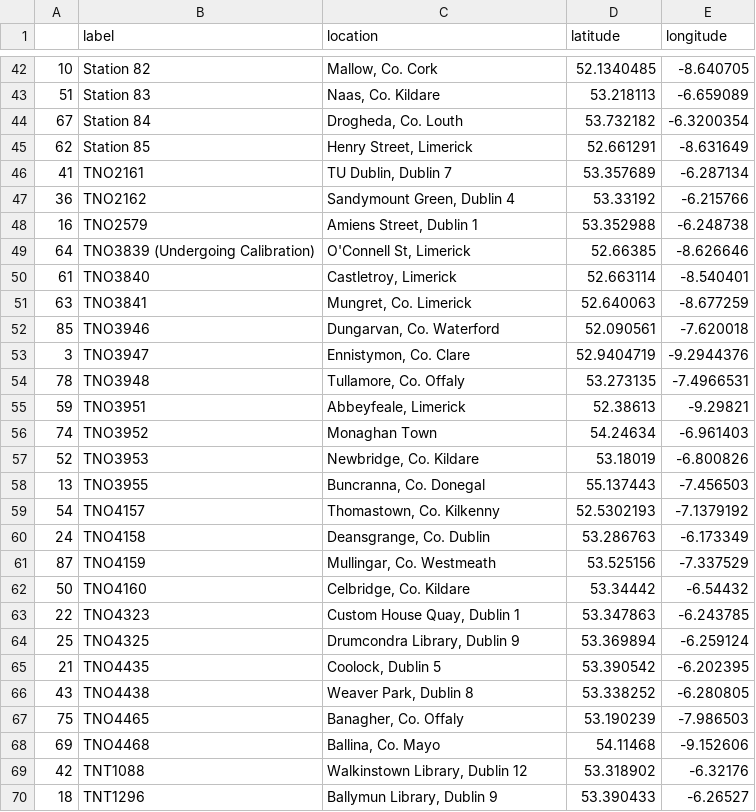
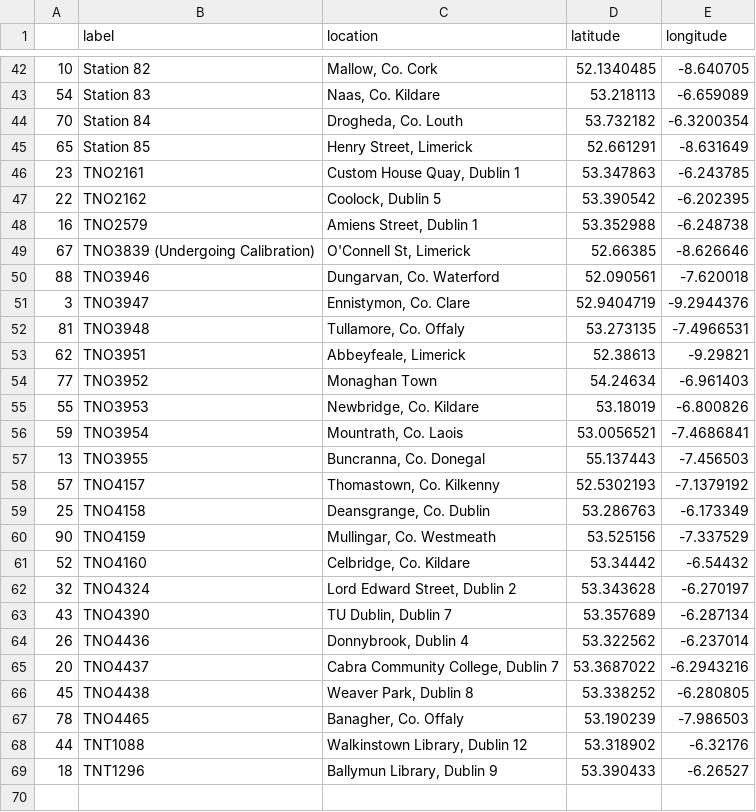
Before and after one commit to brian-kehoe/UCDPA_briankehoe, a CSV file: cities_lat_lon_aq_data_auto.csv, drawn as a sheet; only a part is shown, gaps mark what is left out; the diff covers the shown part only.

```diff
--- a/cities_lat_lon_aq_data_auto.csv
+++ b/cities_lat_lon_aq_data_auto.csv
@@ -42,29 +42,28 @@
 10,Station 82,"Mallow, Co. Cork",52.1340485,-8.640705
-51,Station 83,"Naas, Co. Kildare",53.218113,-6.659089
-67,Station 84,"Drogheda, Co. Louth",53.732182,-6.3200354
-62,Station 85,"Henry Street, Limerick",52.661291,-8.631649
-41,TNO2161,"TU Dublin, Dublin 7",53.357689,-6.287134
-36,TNO2162,"Sandymount Green, Dublin 4",53.33192,-6.215766
+54,Station 83,"Naas, Co. Kildare",53.218113,-6.659089
+70,Station 84,"Drogheda, Co. Louth",53.732182,-6.3200354
+65,Station 85,"Henry Street, Limerick",52.661291,-8.631649
+23,TNO2161,"Custom House Quay, Dublin 1",53.347863,-6.243785
+22,TNO2162,"Coolock, Dublin 5",53.390542,-6.202395
 16,TNO2579,"Amiens Street, Dublin 1",53.352988,-6.248738
-64,TNO3839 (Undergoing Calibration),"O'Connell St, Limerick",52.66385,-8.626646
-61,TNO3840,"Castletroy, Limerick",52.663114,-8.540401
-63,TNO3841,"Mungret, Co. Limerick",52.640063,-8.677259
-85,TNO3946,"Dungarvan, Co. Waterford",52.090561,-7.620018
+67,TNO3839 (Undergoing Calibration),"O'Connell St, Limerick",52.66385,-8.626646
+88,TNO3946,"Dungarvan, Co. Waterford",52.090561,-7.620018
 3,TNO3947,"Ennistymon, Co. Clare",52.9404719,-9.2944376
-78,TNO3948,"Tullamore, Co. Offaly",53.273135,-7.4966531
-59,TNO3951,"Abbeyfeale, Limerick",52.38613,-9.29821
-74,TNO3952,Monaghan Town,54.24634,-6.961403
-52,TNO3953,"Newbridge, Co. Kildare",53.18019,-6.800826
+81,TNO3948,"Tullamore, Co. Offaly",53.273135,-7.4966531
+62,TNO3951,"Abbeyfeale, Limerick",52.38613,-9.29821
+77,TNO3952,Monaghan Town,54.24634,-6.961403
+55,TNO3953,"Newbridge, Co. Kildare",53.18019,-6.800826
+59,TNO3954,"Mountrath, Co. Laois",53.0056521,-7.4686841
 13,TNO3955,"Buncranna, Co. Donegal",55.137443,-7.456503
-54,TNO4157,"Thomastown, Co. Kilkenny",52.5302193,-7.1379192
-24,TNO4158,"Deansgrange, Co. Dublin",53.286763,-6.173349
-87,TNO4159,"Mullingar, Co. Westmeath",53.525156,-7.337529
-50,TNO4160,"Celbridge, Co. Kildare",53.34442,-6.54432
-22,TNO4323,"Custom House Quay, Dublin 1",53.347863,-6.243785
-25,TNO4325,"Drumcondra Library, Dublin 9",53.369894,-6.259124
-21,TNO4435,"Coolock, Dublin 5",53.390542,-6.202395
-43,TNO4438,"Weaver Park, Dublin 8",53.338252,-6.280805
-75,TNO4465,"Banagher, Co. Offaly",53.190239,-7.986503
-69,TNO4468,"Ballina, Co. Mayo",54.11468,-9.152606
-42,TNT1088,"Walkinstown Library, Dublin 12",53.318902,-6.32176
+57,TNO4157,"Thomastown, Co. Kilkenny",52.5302193,-7.1379192
+25,TNO4158,"Deansgrange, Co. Dublin",53.286763,-6.173349
+90,TNO4159,"Mullingar, Co. Westmeath",53.525156,-7.337529
+52,TNO4160,"Celbridge, Co. Kildare",53.34442,-6.54432
+32,TNO4324,"Lord Edward Street, Dublin 2",53.343628,-6.270197
+43,TNO4390,"TU Dublin, Dublin 7",53.357689,-6.287134
+26,TNO4436,"Donnybrook, Dublin 4",53.322562,-6.237014
+20,TNO4437,"Cabra Community College, Dublin 7",53.3687022,-6.2943216
+45,TNO4438,"Weaver Park, Dublin 8",53.338252,-6.280805
+78,TNO4465,"Banagher, Co. Offaly",53.190239,-7.986503
+44,TNT1088,"Walkinstown Library, Dublin 12",53.318902,-6.32176
 18,TNT1296,"Ballymun Library, Dublin 9",53.390433,-6.26527
```
Also changed, not shown: 2 added rows, 2 removed rows and 30 edited cells elsewhere in this file, aq_raw_data.csv, 30 other files.
